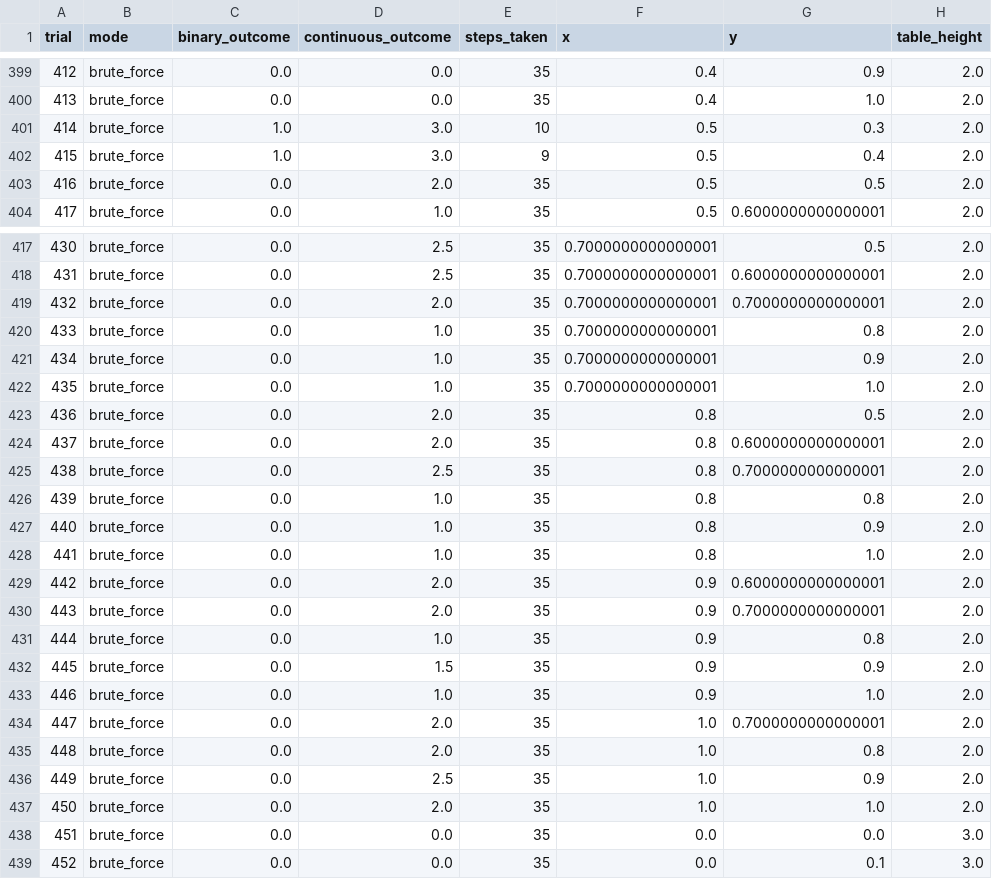
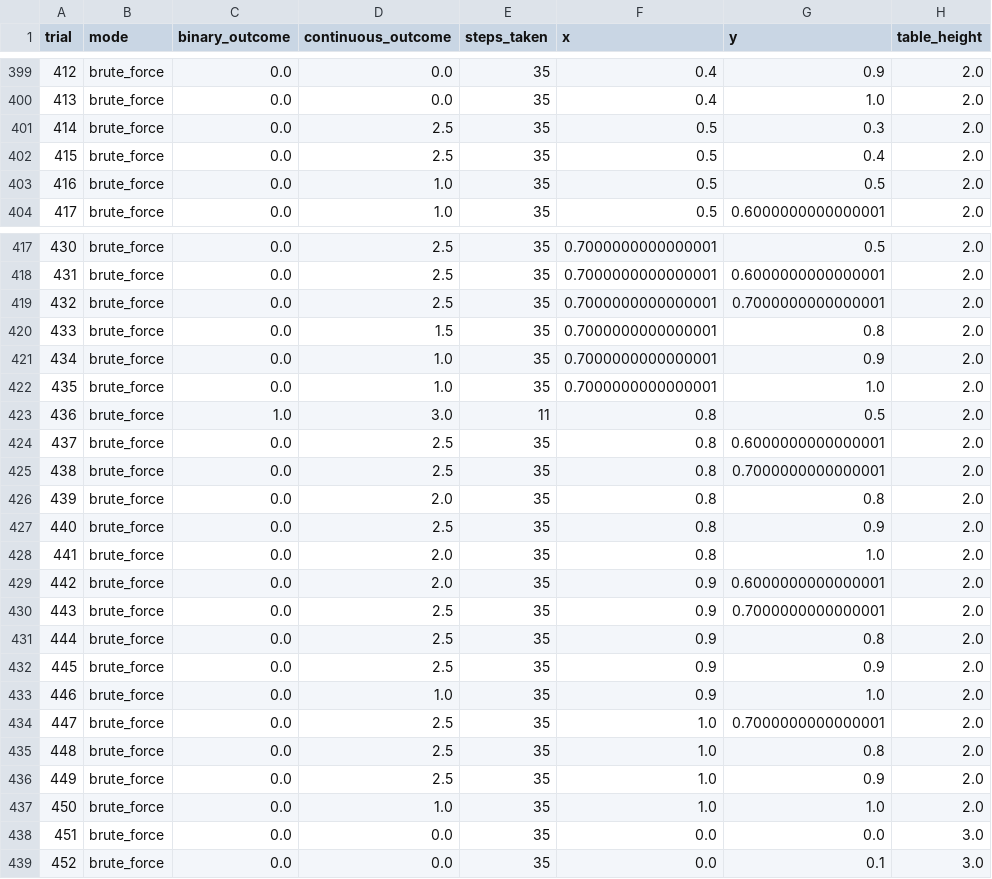
Before and after one commit to iamandrewliao/active-testing, a CSV file: results/uprightcup_bruteforce/results_cleaned.csv, drawn as a sheet; only a part is shown, gaps mark what is left out; the diff covers the shown part only; the diff names each change by its address in the sheet, - before the commit and + after, or states it on an @@ line.

```diff
--- a/results/uprightcup_bruteforce/results_cleaned.csv
+++ b/results/uprightcup_bruteforce/results_cleaned.csv
-C401:C402 (binary_outcome): 1.0
+C401:C402 (binary_outcome): 0.0
-D401:D402 (continuous_outcome): 3.0
+D401:D402 (continuous_outcome): 2.5
-E401 (steps_taken): 10
+E401 (steps_taken): 35
-E402 (steps_taken): 9
+E402 (steps_taken): 35
-D403 (continuous_outcome): 2.0
+D403 (continuous_outcome): 1.0
-D419 (continuous_outcome): 2.0
+D419 (continuous_outcome): 2.5
-D420 (continuous_outcome): 1.0
+D420 (continuous_outcome): 1.5
-C423 (binary_outcome): 0.0
+C423 (binary_outcome): 1.0
-D423 (continuous_outcome): 2.0
+D423 (continuous_outcome): 3.0
-E423 (steps_taken): 35
+E423 (steps_taken): 11
-D424 (continuous_outcome): 2.0
+D424 (continuous_outcome): 2.5
-D426 (continuous_outcome): 1.0
+D426 (continuous_outcome): 2.0
-D427 (continuous_outcome): 1.0
+D427 (continuous_outcome): 2.5
-D428 (continuous_outcome): 1.0
+D428 (continuous_outcome): 2.0
-D430 (continuous_outcome): 2.0
+D430 (continuous_outcome): 2.5
-D431 (continuous_outcome): 1.0
+D431 (continuous_outcome): 2.5
-D432 (continuous_outcome): 1.5
+D432 (continuous_outcome): 2.5
-D434:D435 (continuous_outcome): 2.0
+D434:D435 (continuous_outcome): 2.5
-D437 (continuous_outcome): 2.0
+D437 (continuous_outcome): 1.0
```
Also changed, not shown: 53 edited cells elsewhere in this file, results/pickblueblock_bruteforce/missing_from_results_outcome.csv, results/uprightcup_bruteforce/missing_from_results_outcome.csv, 2 other files.
